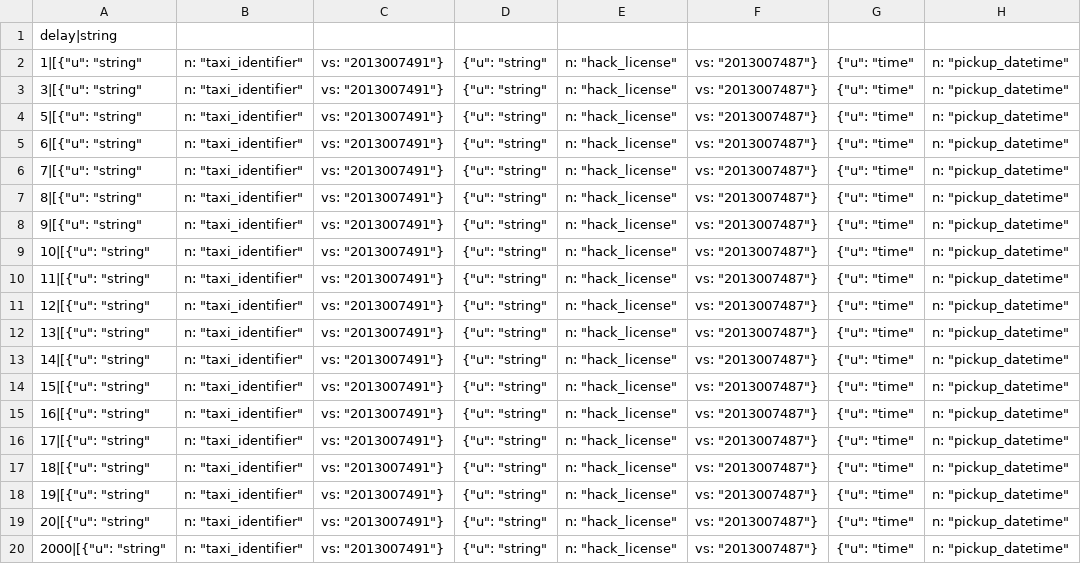
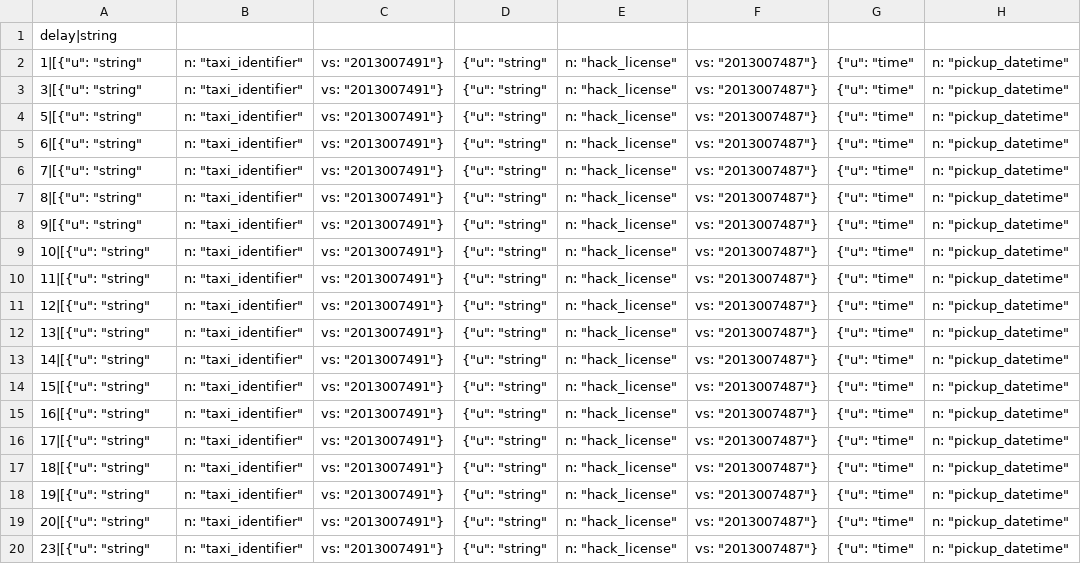
Before and after one commit to DPS-Stream-Processing-Applications/beam-applications-java, a CSV file: nkafkaProducer/test.csv, drawn as a sheet; only a part is shown; the diff names each change by its address in the sheet, - before the commit and + after, or states it on an @@ line.

Commit message:
test.csv: reduce time for last event

```diff
--- a/nkafkaProducer/test.csv
+++ b/nkafkaProducer/test.csv
-A20: 2000|[{"u": "string"
+A20: 23|[{"u": "string"
```
